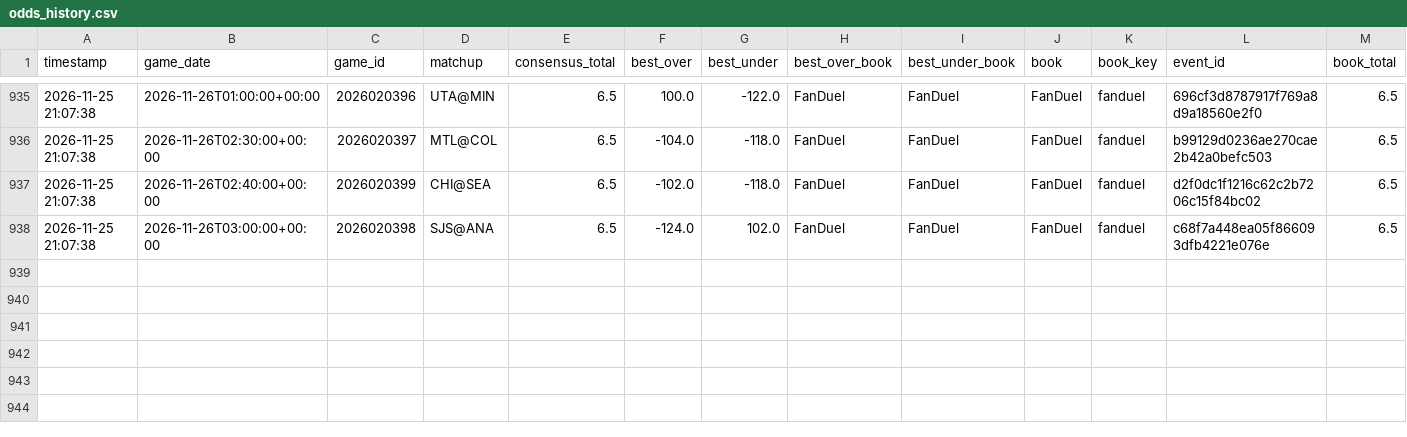
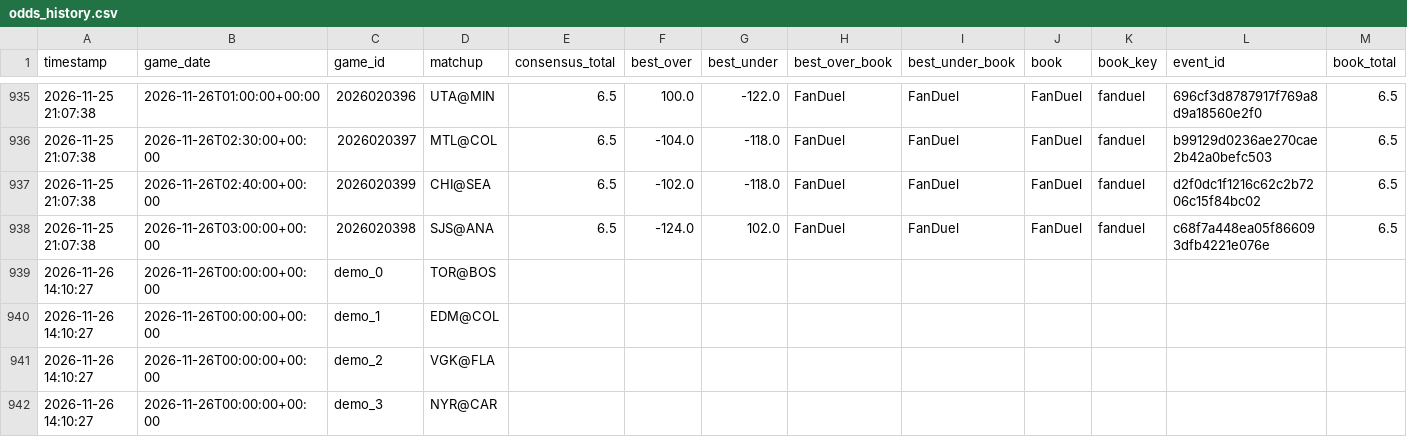
Before and after one commit to kirbypuckett031460-web/nhl, a CSV file: odds_history.csv, drawn as a sheet; only a part is shown, gaps mark what is left out; rows hold the shown columns only; the diff names each change by its address in the sheet, - before the commit and + after, or states it on an @@ line.

```diff
--- a/odds_history.csv
+++ b/odds_history.csv
+row 939: 2026-11-26 14:10:27 | 2026-11-26T00:00:00+00:00 | demo_0 | TOR@BOS
+row 940: 2026-11-26 14:10:27 | 2026-11-26T00:00:00+00:00 | demo_1 | EDM@COL
+row 941: 2026-11-26 14:10:27 | 2026-11-26T00:00:00+00:00 | demo_2 | VGK@FLA
+row 942: 2026-11-26 14:10:27 | 2026-11-26T00:00:00+00:00 | demo_3 | NYR@CAR
```
Also changed, not shown: bets_log.csv, 2 other files.
